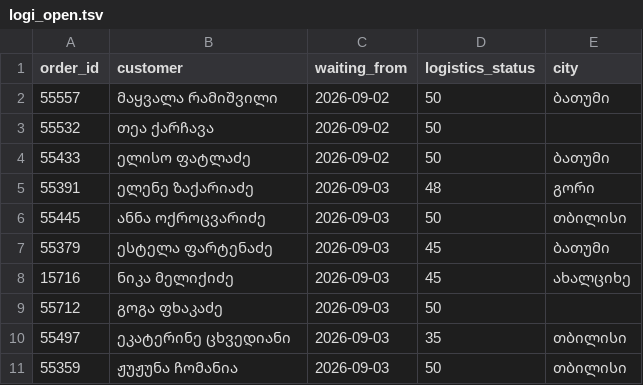
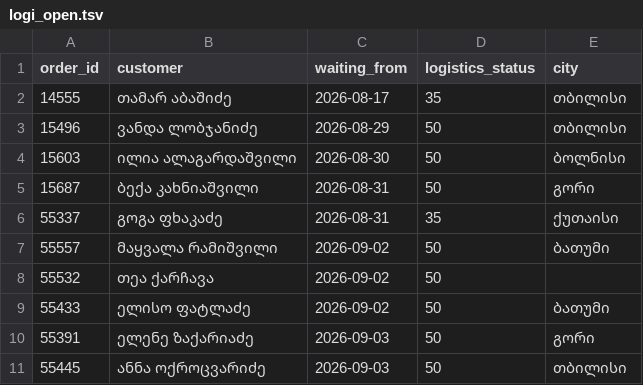
Before and after one commit to Volta-ge/reporting, a TSV file: volta-analytics-new-db/logi_open.tsv, drawn as a sheet.

```diff
--- a/volta-analytics-new-db/logi_open.tsv
+++ b/volta-analytics-new-db/logi_open.tsv
@@ -1,2 +1,7 @@
 order_id	customer	waiting_from	logistics_status	city
+14555	თამარ აბაშიძე	2026-08-17	35	თბილისი
+15496	ვანდა ლობჯანიძე	2026-08-29	50	თბილისი
+15603	ილია ალაგარდაშვილი	2026-08-30	50	ბოლნისი
+15687	ბექა კახნიაშვილი	2026-08-31	50	გორი
+55337	გოგა ფხაკაძე	2026-08-31	35	ქუთაისი
 55557	მაყვალა რამიშვილი	2026-09-02	50	ბათუმი
@@ -4,8 +9,3 @@ order_id	customer	waiting_from	logistics_status	city
 55433	ელისო ფატლაძე	2026-09-02	50	ბათუმი
-55391	ელენე ზაქარიაძე	2026-09-03	48	გორი
+55391	ელენე ზაქარიაძე	2026-09-03	50	გორი
 55445	ანნა ოქროცვარიძე	2026-09-03	50	თბილისი
-55379	ესტელა ფარტენაძე	2026-09-03	45	ბათუმი
-15716	ნიკა მელიქიძე	2026-09-03	45	ახალციხე
-55712	გოგა ფხაკაძე	2026-09-03	50	
-55497	ეკატერინე ცხვედიანი	2026-09-03	35	თბილისი
-55359	ჟუჟუნა ჩომანია	2026-09-03	50	თბილისი
```
Also changed, not shown: volta-analytics-new-db/logi_delivery.tsv, volta-analytics-new-db/new_daily_apps.tsv, 16 other files.
